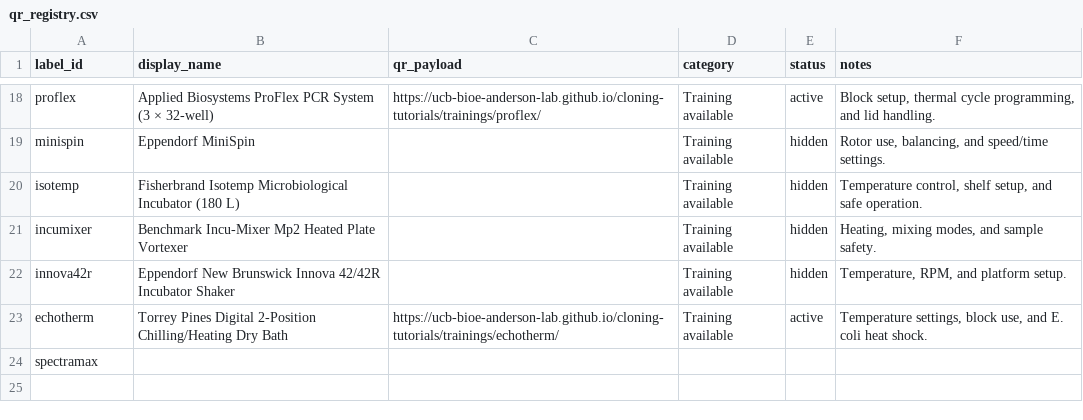
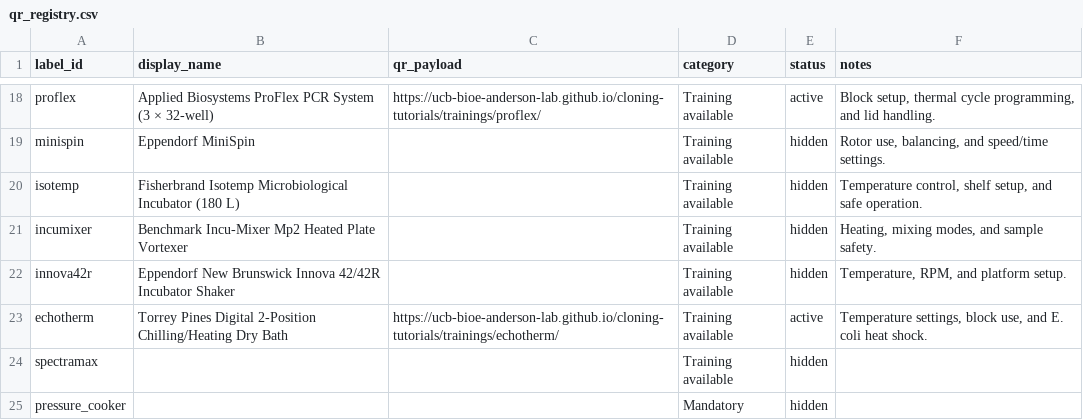
Before and after one commit to UCB-BioE-Anderson-Lab/cloning-tutorials, a CSV file: docs/assets/qr_registry.csv, drawn as a sheet; only a part is shown, gaps mark what is left out.

```diff
--- a/docs/assets/qr_registry.csv
+++ b/docs/assets/qr_registry.csv
@@ -23,2 +23,3 @@ innova42r,Eppendorf New Brunswick Innova 42/42R Incubator Shaker,,Training avail
 echotherm,Torrey Pines Digital 2-Position Chilling/Heating Dry Bath,https://ucb-bioe-anderson-lab.github.io/cloning-tutorials/trainings/echotherm/,Training available,active,"Temperature settings, block use, and E. coli heat shock."
-spectramax,,,,,
+spectramax,,,Training available,hidden,
+pressure_cooker,,,Mandatory,hidden,
```
Also changed, not shown: 2 other files.
